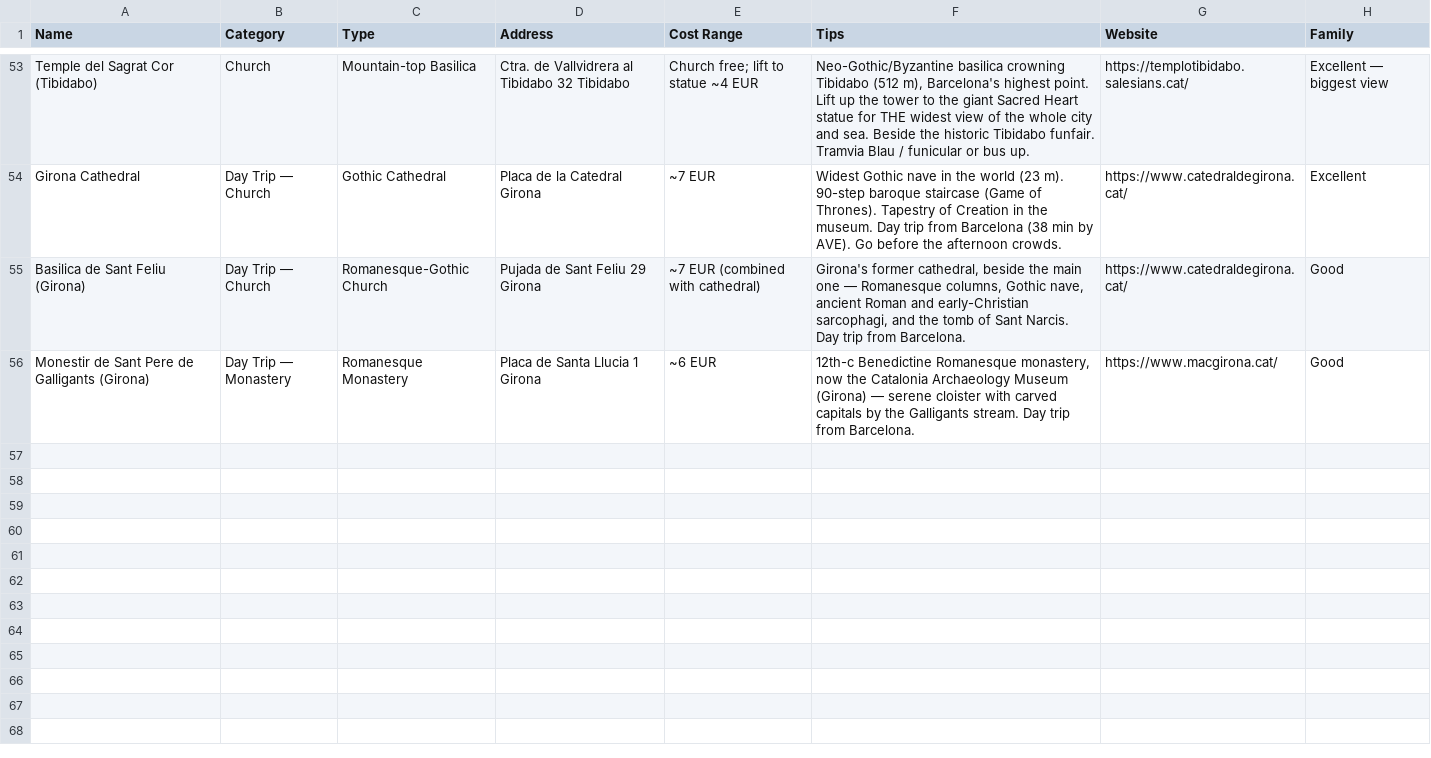
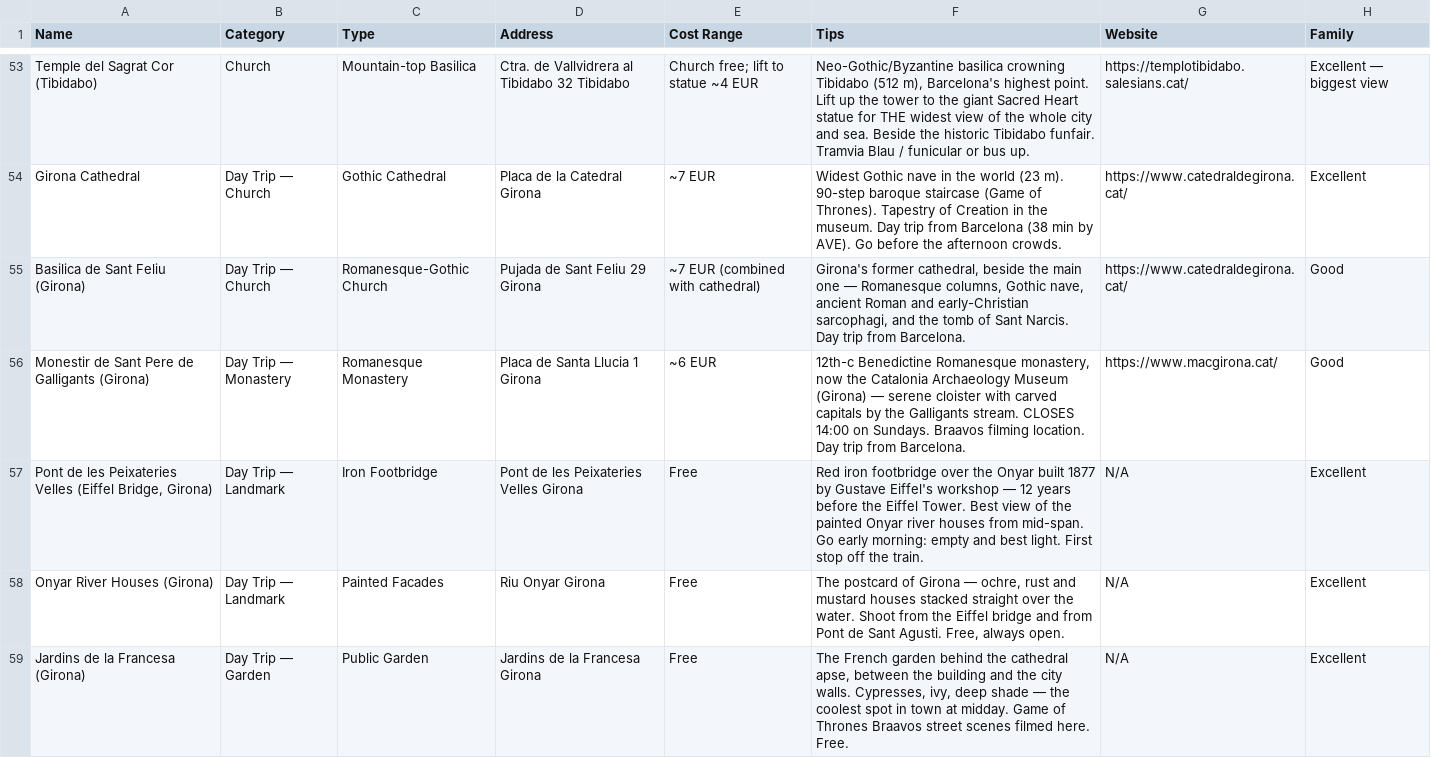
Before and after one commit to syavaYki/euro-trip-2026, a CSV file: docs/goog-map-data/barcelona_sights.csv, drawn as a sheet; only a part is shown, gaps mark what is left out; the diff covers the shown part only.

```diff
--- a/docs/goog-map-data/barcelona_sights.csv
+++ b/docs/goog-map-data/barcelona_sights.csv
@@ -55,2 +55,5 @@ Name,Category,Type,Address,Cost Range,Tips,Website,Family
 "Basilica de Sant Feliu (Girona)","Day Trip — Church","Romanesque-Gothic Church","Pujada de Sant Feliu 29 Girona","~7 EUR (combined with cathedral)","Girona's former cathedral, beside the main one — Romanesque columns, Gothic nave, ancient Roman and early-Christian sarcophagi, and the tomb of Sant Narcis. Day trip from Barcelona.","https://www.catedraldegirona.cat/","Good"
-"Monestir de Sant Pere de Galligants (Girona)","Day Trip — Monastery","Romanesque Monastery","Placa de Santa Llucia 1 Girona","~6 EUR","12th-c Benedictine Romanesque monastery, now the Catalonia Archaeology Museum (Girona) — serene cloister with carved capitals by the Galligants stream. Day trip from Barcelona.","https://www.macgirona.cat/","Good"
+"Monestir de Sant Pere de Galligants (Girona)","Day Trip — Monastery","Romanesque Monastery","Placa de Santa Llucia 1 Girona","~6 EUR","12th-c Benedictine Romanesque monastery, now the Catalonia Archaeology Museum (Girona) — serene cloister with carved capitals by the Galligants stream. CLOSES 14:00 on Sundays. Braavos filming location. Day trip from Barcelona.","https://www.macgirona.cat/","Good"
+"Pont de les Peixateries Velles (Eiffel Bridge, Girona)","Day Trip — Landmark","Iron Footbridge","Pont de les Peixateries Velles Girona","Free","Red iron footbridge over the Onyar built 1877 by Gustave Eiffel's workshop — 12 years before the Eiffel Tower. Best view of the painted Onyar river houses from mid-span. Go early morning: empty and best light. First stop off the train.","N/A","Excellent"
+"Onyar River Houses (Girona)","Day Trip — Landmark","Painted Facades","Riu Onyar Girona","Free","The postcard of Girona — ochre, rust and mustard houses stacked straight over the water. Shoot from the Eiffel bridge and from Pont de Sant Agusti. Free, always open.","N/A","Excellent"
+"Jardins de la Francesa (Girona)","Day Trip — Garden","Public Garden","Jardins de la Francesa Girona","Free","The French garden behind the cathedral apse, between the building and the city walls. Cypresses, ivy, deep shade — the coolest spot in town at midday. Game of Thrones Braavos street scenes filmed here. Free.","N/A","Excellent"
```
Also changed, not shown: 3 added rows and 2 edited cells elsewhere in this file, docs/goog-map-data/barcelona_restaurants.csv, 5 other files.
